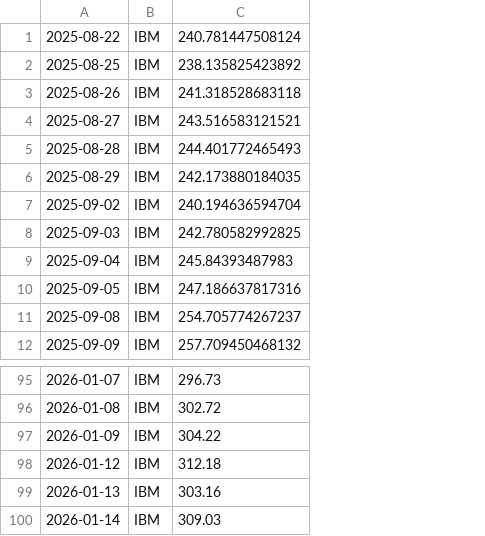
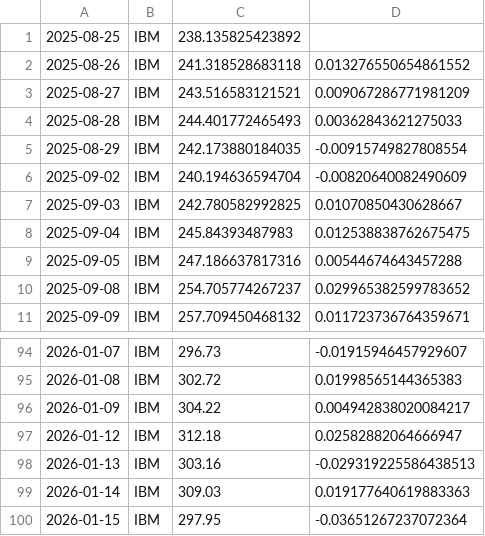
Before and after one commit to ivng8/Mean-Reversion, a CSV file: Base.csv, drawn as a sheet; only a part is shown, gaps mark what is left out; removed rows and columns are numbered as before the commit, all else as after; the diff names each change by its address in the sheet, - before the commit and + after, or states it on an @@ line.

```diff
--- a/Base.csv
+++ b/Base.csv
+column D, rows 2-11: 0.013276550654861552 | 0.009067286771981209 | 0.00362843621275033 | -0.00915749827808554 | -0.00820640082490609 | 0.01070850430628667 | 0.012538838762675475 | 0.00544674643457288 | 0.029965382599783652 | 0.011723736764359671; rows 94-99: -0.01915946457929607 | 0.01998565144365383 | 0.004942838020084217 | 0.02582882064666947 | -0.029319225586438513 | 0.019177640619883363
-row 1: 2025-08-22 | IBM | 240.781447508124
+row 100: 2026-01-15 | IBM | 297.95 | -0.03651267237072364
```
Also changed, not shown: 5_Day.csv, 1 other file.
